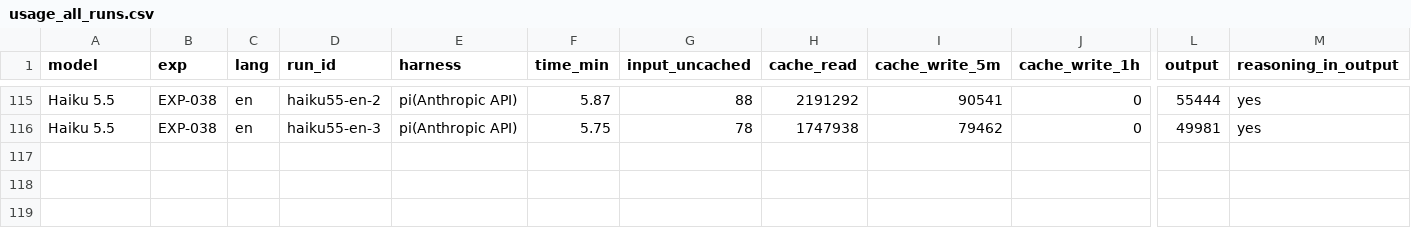
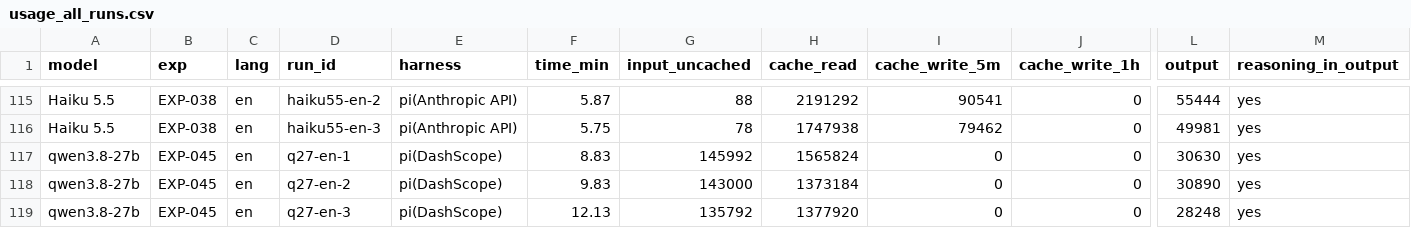
Before and after one commit to roboco-io/coding-agent-benchmark, a CSV file: analysis/cost/usage_all_runs.csv, drawn as a sheet; only a part is shown, gaps mark what is left out; rows hold the shown columns only; the diff names each change by its address in the sheet, - before the commit and + after, or states it on an @@ line.

```diff
--- a/analysis/cost/usage_all_runs.csv
+++ b/analysis/cost/usage_all_runs.csv
+row 117: qwen3.8-27b | EXP-045 | en | q27-en-1 | pi(DashScope) | 8.83 | 145992 | 1565824 | 0 | 0 | 30630 | yes
+row 118: qwen3.8-27b | EXP-045 | en | q27-en-2 | pi(DashScope) | 9.83 | 143000 | 1373184 | 0 | 0 | 30890 | yes
+row 119: qwen3.8-27b | EXP-045 | en | q27-en-3 | pi(DashScope) | 12.13 | 135792 | 1377920 | 0 | 0 | 28248 | yes
```
Also changed, not shown: analysis/cost/cost_all_runs.csv, analysis/latency/runs.csv, 5 other files.
